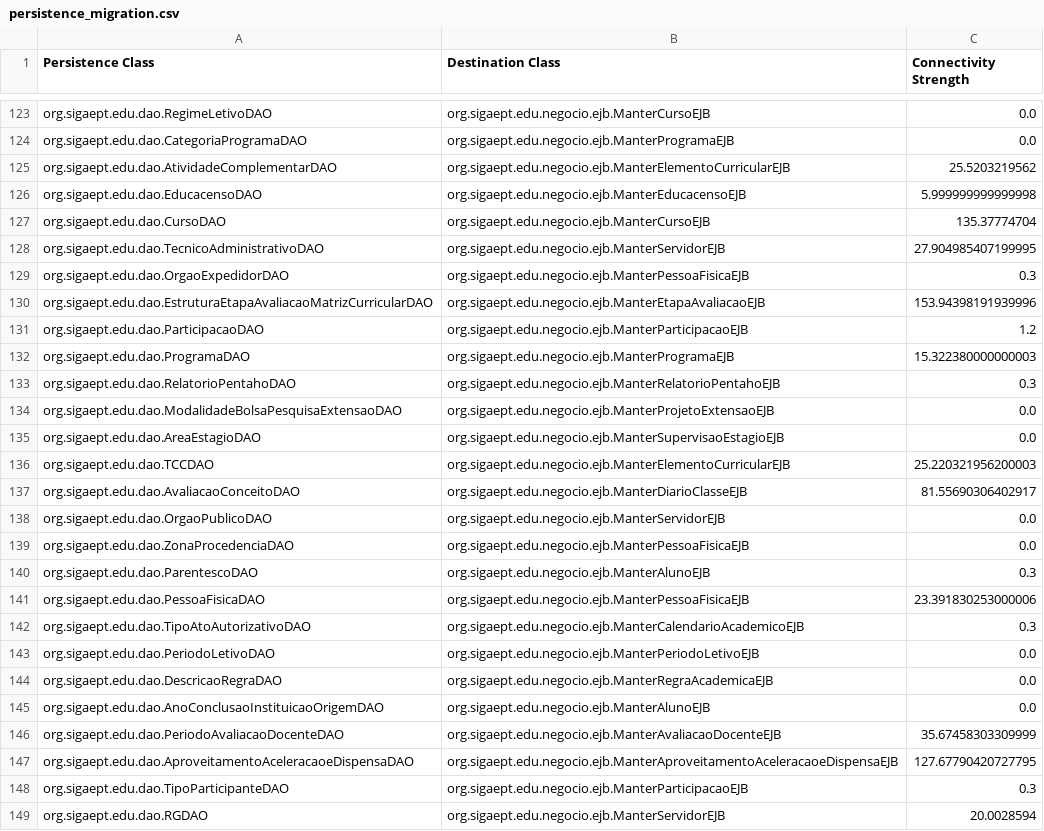
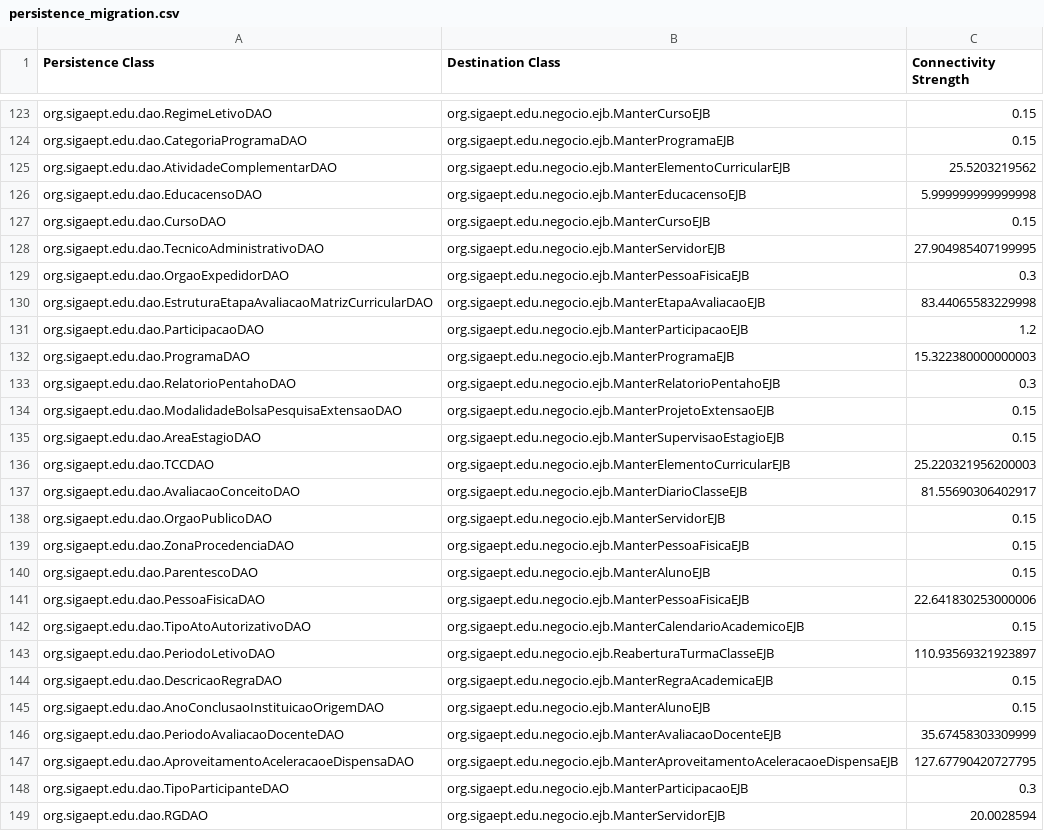
Before and after one commit to aborgesrodrigues/hierarchical-clustering, a CSV file: bin/persistence_migration.csv, drawn as a sheet; only a part is shown, gaps mark what is left out; the diff covers the shown part only; the diff names each change by its address in the sheet, - before the commit and + after, or states it on an @@ line.

```diff
--- a/bin/persistence_migration.csv
+++ b/bin/persistence_migration.csv
-C123:C124 (Connectivity Strength): 0.0
+C123:C124 (Connectivity Strength): 0.15
-C127 (Connectivity Strength): 135.37774704
+C127 (Connectivity Strength): 0.15
-C130 (Connectivity Strength): 153.94398191939996
+C130 (Connectivity Strength): 83.44065583229998
-C134:C135 (Connectivity Strength): 0.0
+C134:C135 (Connectivity Strength): 0.15
-C138:C139 (Connectivity Strength): 0.0
+C138:C139 (Connectivity Strength): 0.15
-C140 (Connectivity Strength): 0.3
+C140 (Connectivity Strength): 0.15
-C141 (Connectivity Strength): 23.391830253000006
+C141 (Connectivity Strength): 22.641830253000006
-C142 (Connectivity Strength): 0.3
+C142 (Connectivity Strength): 0.15
-B143 (Destination Class): org.sigaept.edu.negocio.ejb.ManterPeriodoLetivoEJB
+B143 (Destination Class): org.sigaept.edu.negocio.ejb.ReaberturaTurmaClasseEJB
-C143 (Connectivity Strength): 0.0
+C143 (Connectivity Strength): 110.93569321923897
-C144:C145 (Connectivity Strength): 0.0
+C144:C145 (Connectivity Strength): 0.15
```
Also changed, not shown: 90 edited cells elsewhere in this file, resources/persistence_migration.csv, 10 other files.
